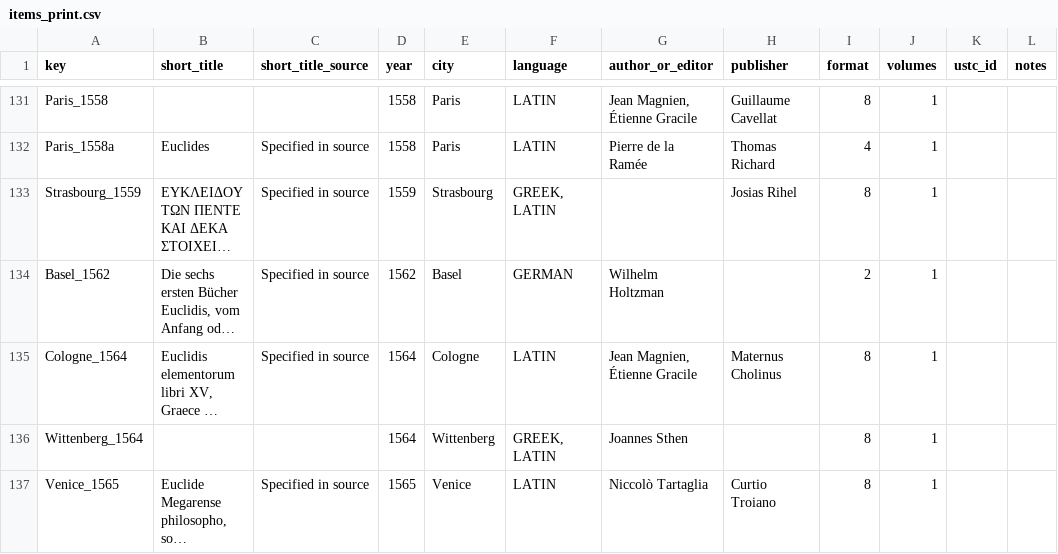
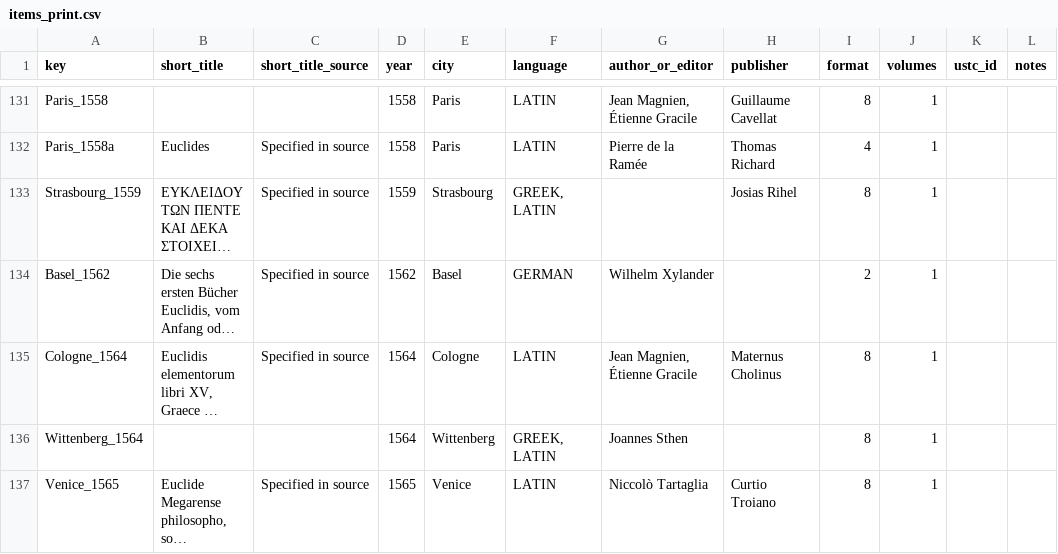
Before and after one commit to Euclides-EM/elements-resource-box, a CSV file: public/docs/items_print.csv, drawn as a sheet; only a part is shown, gaps mark what is left out; long unchanged cells end in …; the diff names each change by its address in the sheet, - before the commit and + after, or states it on an @@ line.

Commit message:
Xylander

```diff
--- a/public/docs/items_print.csv
+++ b/public/docs/items_print.csv
-G134 (author_or_editor): Wilhelm Holtzman
+G134 (author_or_editor): Wilhelm Xylander
```
